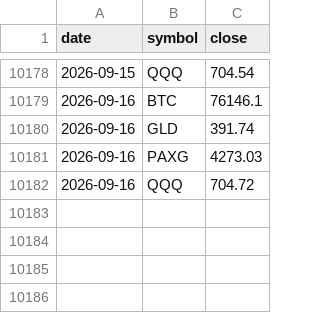
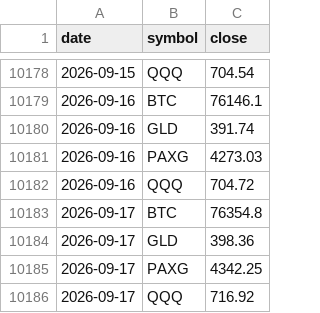
Before and after one commit to juliantorrespr-afk/quant-lab-data, a CSV file: data/daily.csv, drawn as a sheet; only a part is shown, gaps mark what is left out; the diff names each change by its address in the sheet, - before the commit and + after, or states it on an @@ line.

```diff
--- a/data/daily.csv
+++ b/data/daily.csv
+row 10183: 2026-09-17 | BTC | 76354.8
+row 10184: 2026-09-17 | GLD | 398.36
+row 10185: 2026-09-17 | PAXG | 4342.25
+row 10186: 2026-09-17 | QQQ | 716.92
```
Also changed, not shown: 3 other files.
